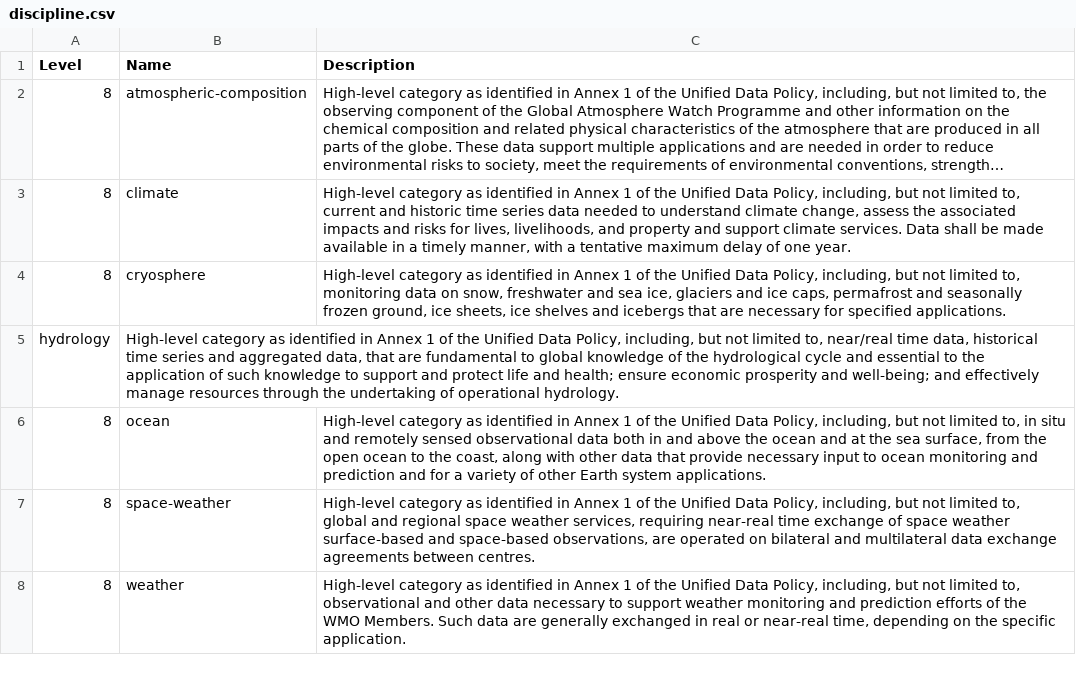
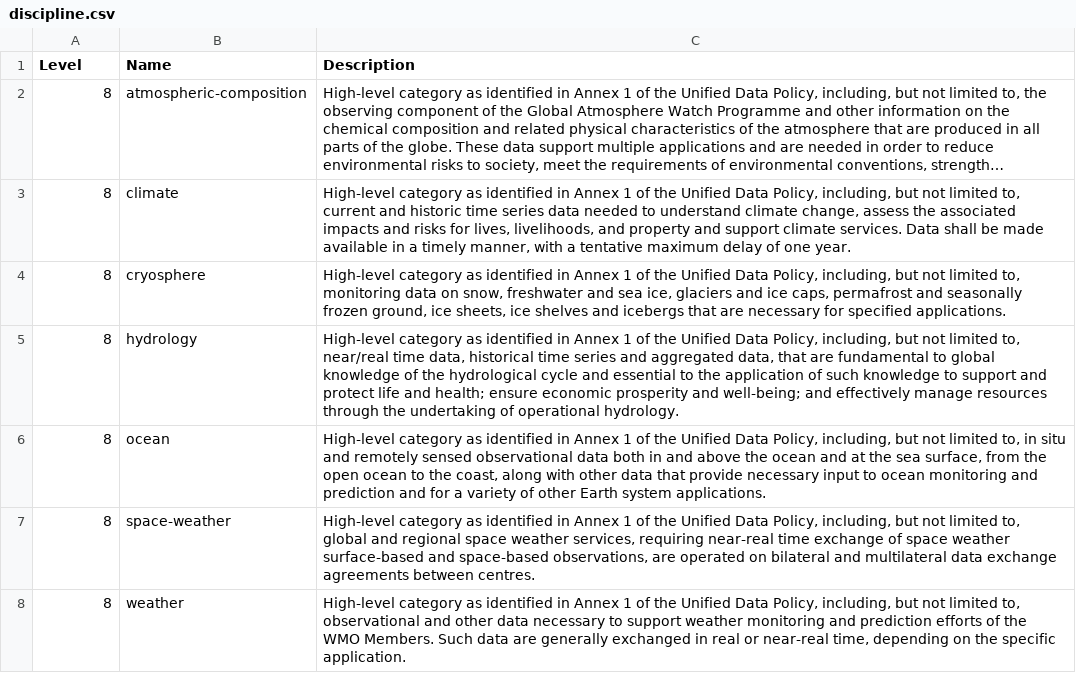
Before and after one commit to wmo-im/wis2-topic-hierarchy, a CSV file: topic-hierarchy/discipline/discipline.csv, drawn as a sheet; long unchanged cells end in ….

Commit message:
#38, csv

```diff
--- a/topic-hierarchy/discipline/discipline.csv
+++ b/topic-hierarchy/discipline/discipline.csv
@@ -4,3 +4,3 @@ Level,Name,Description
 8,cryosphere,"High-level category as identified in Annex 1 of the Unified Data Policy, including, but not limited to, monitoring data on snow, freshwater and sea ice, glaciers and ice caps, permafrost and seasonally frozen ground, ice sheets, ice shelves and icebergs that are necessary for specified applications."
-hydrology,"High-level category as identified in Annex 1 of the Unified Data Policy, including, but not limited to, near/real time data, historical time series and aggregated data, that are fundamental to global knowledge of the hydrological cycle and essential to the application of such knowledge to support and protect life and health; ensure economic prosperity and well-being; and effectively manage resources through the undertaking of operational hydrology."
+8,hydrology,"High-level category as identified in Annex 1 of the Unified Data Policy, including, but not limited to, near/real time data, historical time series and aggregated data, that are fundamental to global knowledge of the hydrological cycle and essential to the application of such knowledge to support and protect life and health; ensure economic prosperity and well-being; and effectively manage resources through the undertaking of operational hydrology."
 8,ocean,"High-level category as identified in Annex 1 of the Unified Data Policy, including, but not limited to, in situ and remotely sensed observational data both in and above the ocean and at the sea surface, from the open ocean to the coast, along with other data that provide necessary input to ocean monitoring and prediction and for a variety of other Earth system applications."
```
